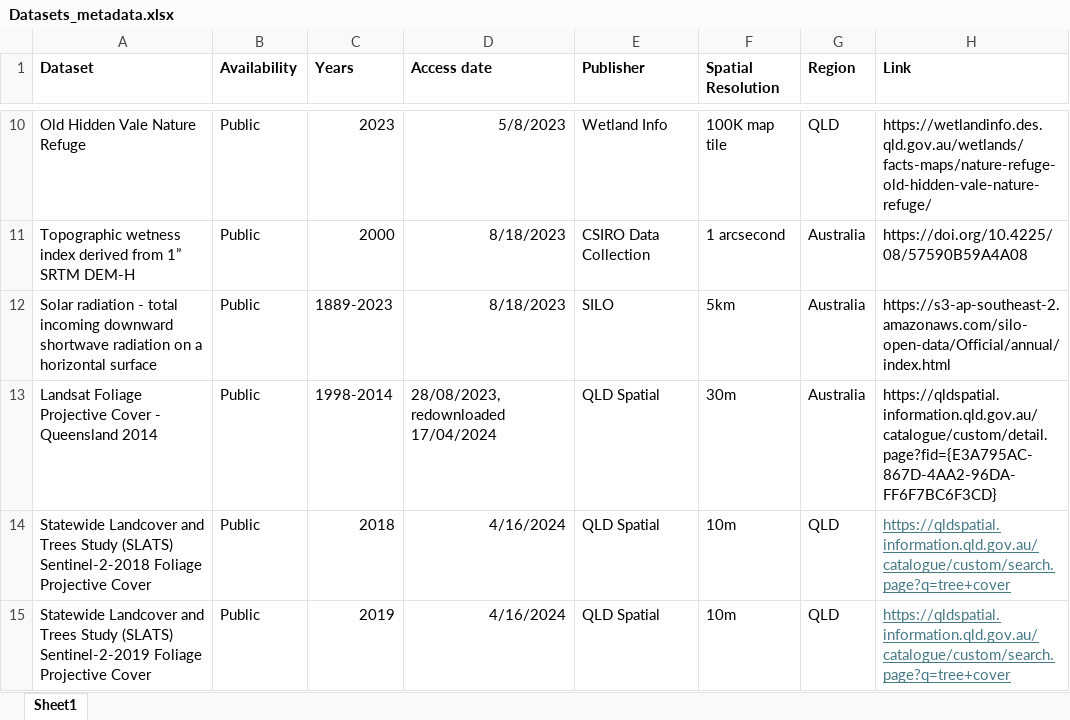
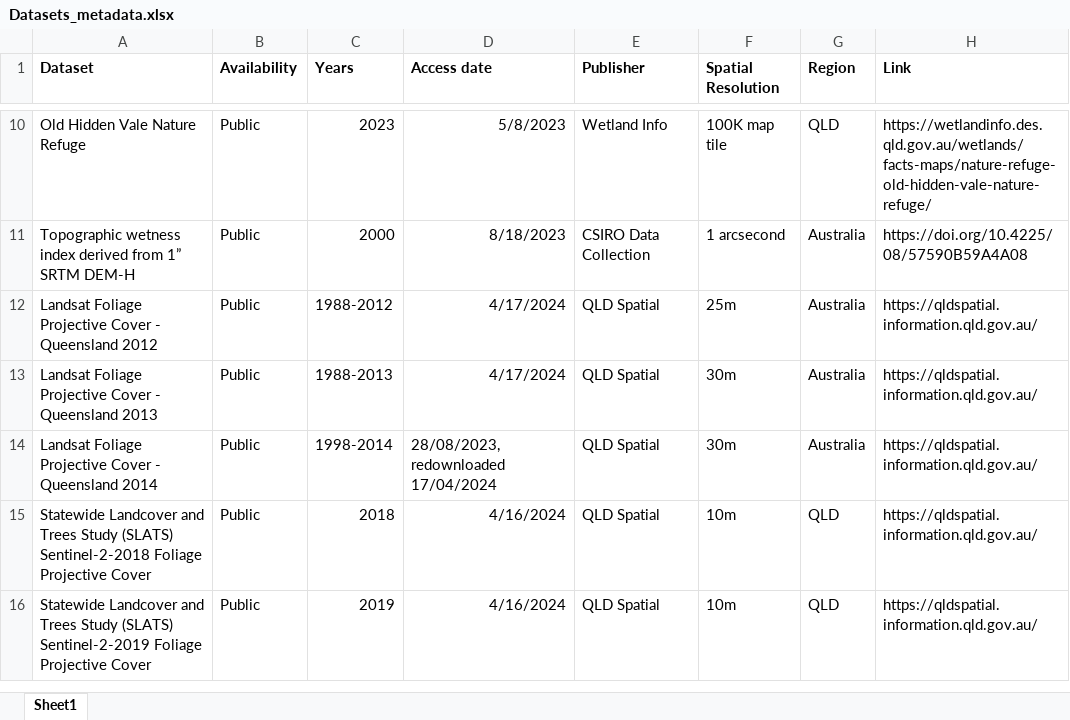
Before and after one commit to felicityeloise/Fire_freq_pred_modelling, an Excel workbook: 00_Data/Datasets_metadata.xlsx, sheet Sheet1, drawn as a sheet; only a part is shown, gaps mark what is left out; values as stored, in another font and other column widths than the file's, no borders; removed rows and columns are numbered as before the commit, all else as after; the diff covers the shown part only; the diff names each change by its address in the sheet, - before the commit and + after, or states it on an @@ line.

Commit message:
Update datasets metadata

```diff
--- a/00_Data/Datasets_metadata.xlsx (sheet Sheet1)
+++ b/00_Data/Datasets_metadata.xlsx (sheet Sheet1)
-row 12: Solar radiation - total incoming downward shortwave radiation on a horizontal surface | Public | 1889-2023 | 8/18/2023 | SILO | 5km | Australia | https://s3-ap-southeast-2.amazonaws.com/silo-open-data/Official/annual/index.html
+row 12: Landsat Foliage Projective Cover - Queensland 2012 | Public | 1988-2012 | 4/17/2024 | QLD Spatial | 25m | Australia | https://qldspatial.information.qld.gov.au/
+row 13: Landsat Foliage Projective Cover - Queensland 2013 | Public | 1988-2013 | 4/17/2024 | QLD Spatial | 30m | Australia | https://qldspatial.information.qld.gov.au/
-H14 (Link): https://qldspatial.information.qld.gov.au/catalogue/custom/detail.page?fid={E3A795AC-867D-4AA2-96DA-FF6F7BC6F3CD}
+H14 (Link): https://qldspatial.information.qld.gov.au/
-H15:H16 (Link): https://qldspatial.information.qld.gov.au/catalogue/custom/search.page?q=tree+cover
+H15:H16 (Link): https://qldspatial.information.qld.gov.au/
@@ H15:H16 underline: on → off, text colour: #467886 → black @@
```
Also changed, not shown: 5 added rows, 1 removed row, 4 edited cells and cell formats elsewhere in this sheet, 1 other file.
